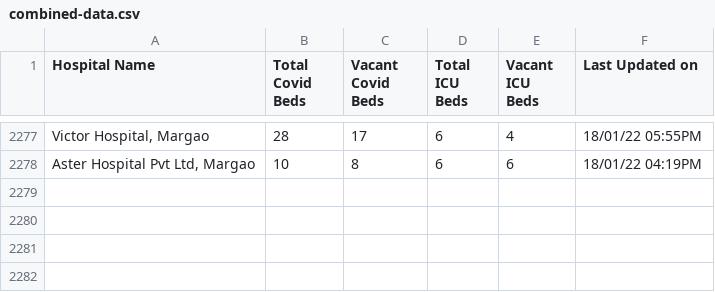
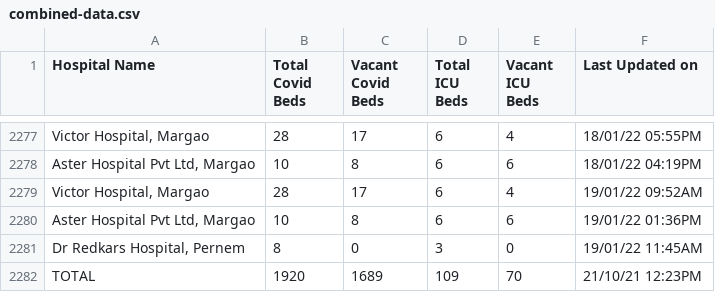
Before and after one commit to gurmanbh/goa-beds-scraper, a CSV file: data/combined-data.csv, drawn as a sheet; only a part is shown, gaps mark what is left out; the diff names each change by its address in the sheet, - before the commit and + after, or states it on an @@ line.

Commit message:
Latest data: Wed Jan 19 08:19:34 UTC 2022

```diff
--- a/data/combined-data.csv
+++ b/data/combined-data.csv
+row 2279: Victor Hospital, Margao | 28 | 17 | 6 | 4 | 19/01/22 09:52AM
+row 2280: Aster Hospital Pvt Ltd, Margao | 10 | 8 | 6 | 6 | 19/01/22 01:36PM
+row 2281: Dr Redkars Hospital, Pernem | 8 | 0 | 3 | 0 | 19/01/22 11:45AM
+row 2282: TOTAL | 1920 | 1689 | 109 | 70 | 21/10/21 12:23PM
```
